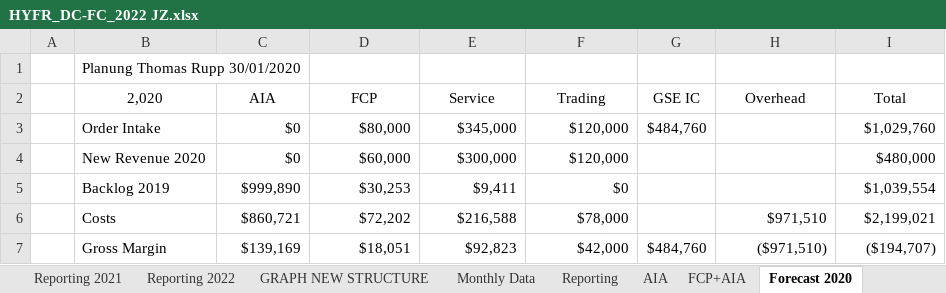
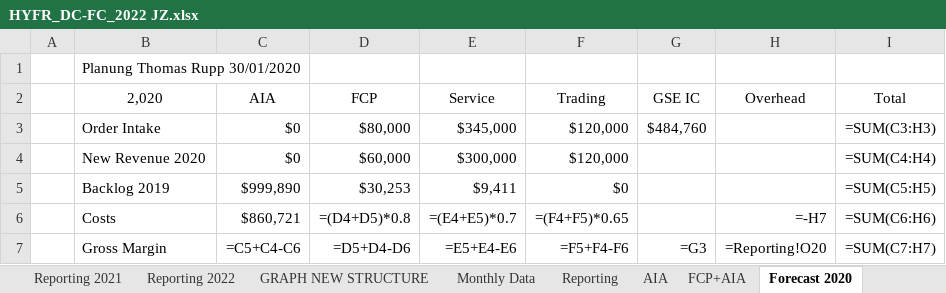
Before and after one commit to tatsu9918/stage_excel, an Excel workbook: HYFR_DC-FC_2022 JZ.xlsx, sheet Forecast 2020, drawn as a sheet; values as stored, in another font and other column widths than the file's, no borders; formulas without a stored value are shown as written; the diff names each change by its address in the sheet, - before the commit and + after, or states it on an @@ line.

```diff
--- a/HYFR_DC-FC_2022 JZ.xlsx (sheet Forecast 2020)
+++ b/HYFR_DC-FC_2022 JZ.xlsx (sheet Forecast 2020)
-I3 (Total): $1,029,760
+I3 (Total): =SUM(C3:H3)
-I4 (Total): $480,000
+I4 (Total): =SUM(C4:H4)
-I5 (Total): $1,039,554
+I5 (Total): =SUM(C5:H5)
-D6 (FCP): $72,202
+D6 (FCP): =(D4+D5)*0.8
-E6 (Service): $216,588
+E6 (Service): =(E4+E5)*0.7
-F6 (Trading): $78,000
+F6 (Trading): =(F4+F5)*0.65
-H6 (Overhead): $971,510
+H6 (Overhead): =-H7
-I6 (Total): $2,199,021
+I6 (Total): =SUM(C6:H6)
-C7 (AIA): $139,169
+C7 (AIA): =C5+C4-C6
-D7 (FCP): $18,051
+D7 (FCP): =D5+D4-D6
-E7 (Service): $92,823
+E7 (Service): =E5+E4-E6
-F7 (Trading): $42,000
+F7 (Trading): =F5+F4-F6
-G7 (GSE IC): $484,760
+G7 (GSE IC): =G3
-H7 (Overhead): ($971,510)
+H7 (Overhead): =Reporting!O20
-I7 (Total): ($194,707)
+I7 (Total): =SUM(C7:H7)
```
Also changed, not shown: sheet Weekly Data, sheet Daily Tracking, sheet Monthly Data, sheet GroupExport, sheet Data, sheet GRAPH NEW STRUCTURE, 7 more sheets, hidden cells, FR 1005-Monitoring NC & Action Plan-V001.xlsx, 7 other files.
